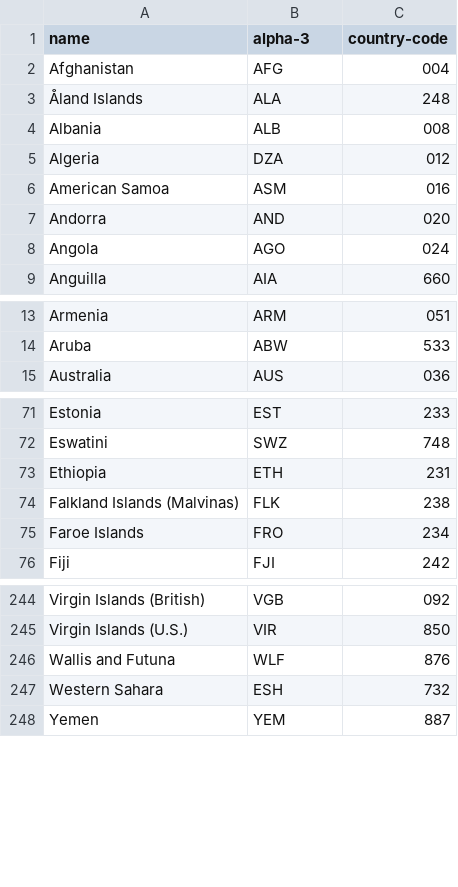
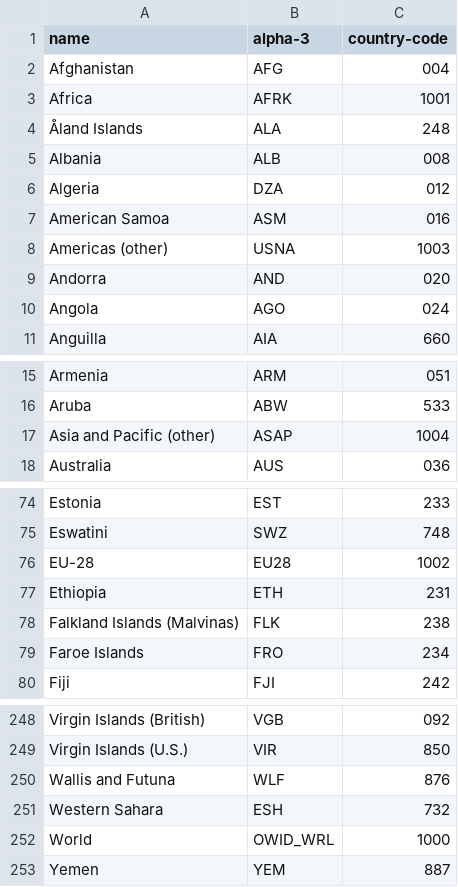
Before and after one commit to IcECreAm777/DBS_Projekt, a CSV file: data/countries.csv, drawn as a sheet; only a part is shown, gaps mark what is left out.

```diff
--- a/data/countries.csv
+++ b/data/countries.csv
@@ -2,2 +2,3 @@ name,alpha-3,country-code
 Afghanistan,AFG,004
+Africa,AFRK,1001
 Åland Islands,ALA,248
@@ -6,2 +7,3 @@ Algeria,DZA,012
 American Samoa,ASM,016
+Americas (other),USNA,1003
 Andorra,AND,020
@@ -14,2 +16,3 @@ Armenia,ARM,051
 Aruba,ABW,533
+Asia and Pacific (other),ASAP,1004
 Australia,AUS,036
@@ -72,2 +75,3 @@ Estonia,EST,233
 Eswatini,SWZ,748
+EU-28,EU28,1002
 Ethiopia,ETH,231
@@ -247,2 +251,3 @@ Wallis and Futuna,WLF,876
 Western Sahara,ESH,732
+World,OWID_WRL,1000
 Yemen,YEM,887
```
Also changed, not shown: 2 other files.
